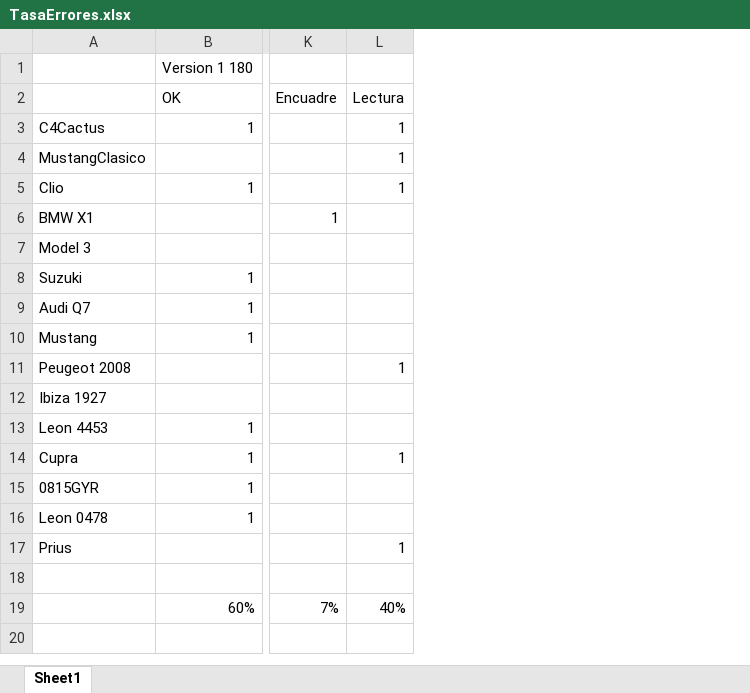
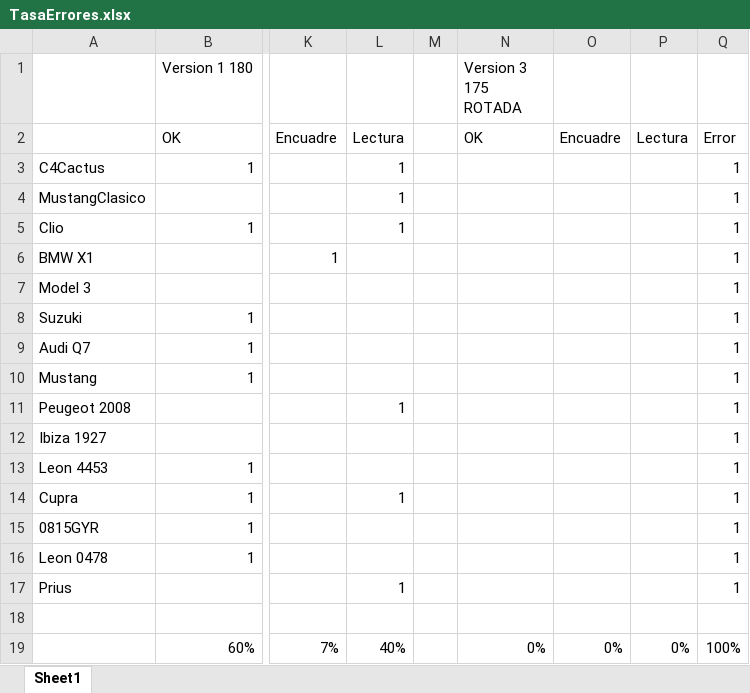
Before and after one commit to Oier-Mk/TK-VisionArtificial, an Excel workbook: TasaErrores.xlsx, sheet Sheet1, drawn as a sheet; only a part is shown, gaps mark what is left out; values as stored, in another font and other column widths than the file's, no borders; the diff names each change by its address in the sheet, - before the commit and + after, or states it on an @@ line.

```diff
--- a/TasaErrores.xlsx (sheet Sheet1)
+++ b/TasaErrores.xlsx (sheet Sheet1)
+column M, empty
+column N (Version 3 175 ROTADA), rows 2-19: OK |  |  |  |  |  |  |  |  |  |  |  |  |  |  |  |  | 0%
+column O, rows 2-19: Encuadre |  |  |  |  |  |  |  |  |  |  |  |  |  |  |  |  | 0%
+column P, rows 2-19: Lectura |  |  |  |  |  |  |  |  |  |  |  |  |  |  |  |  | 0%
+column Q, rows 2-19: Error | 1 | 1 | 1 | 1 | 1 | 1 | 1 | 1 | 1 | 1 | 1 | 1 | 1 | 1 | 1 |  | 100%
```
Also changed, not shown: 35 other files.
